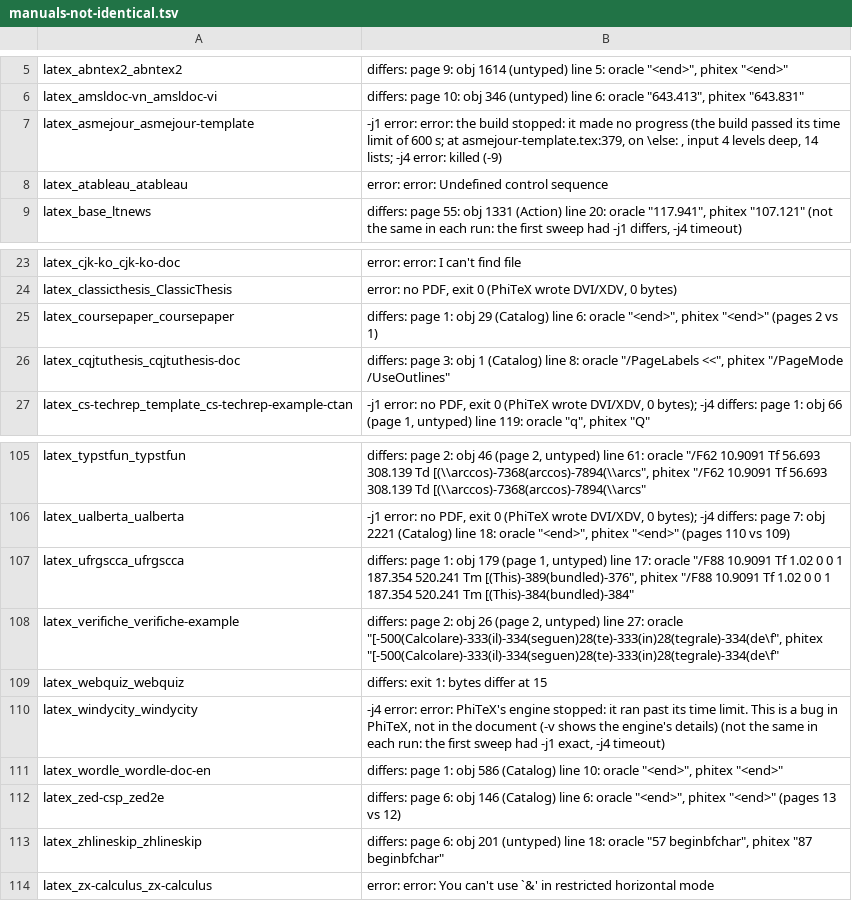
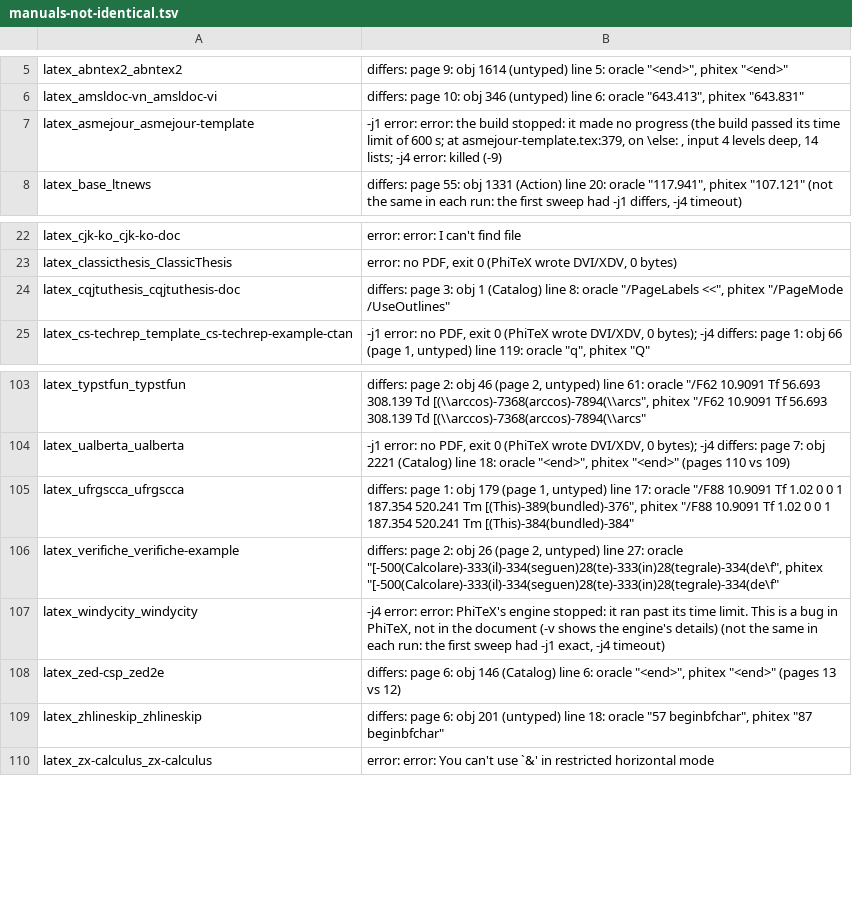
Before and after one commit to accl-kaust/PhiTeX, a TSV file: ci/manuals-not-identical.tsv, drawn as a sheet; only a part is shown, gaps mark what is left out; the diff names each change by its address in the sheet, - before the commit and + after, or states it on an @@ line.

Commit message:
ci: coursepaper (CR line ends), atableau, webquiz, wordle-doc-en (\synctex) identical at -j1 and -j4 now leave the not-identical list (accl 22394, 22400); 111 are left

```diff
--- a/ci/manuals-not-identical.tsv
+++ b/ci/manuals-not-identical.tsv
-row 8: latex_atableau_atableau | error: error: Undefined control sequence
-row 25: latex_coursepaper_coursepaper | differs: page 1: obj 29 (Catalog) line 6: oracle "<end>", phitex "<end>" (pages 2 vs 1)
-row 109: latex_webquiz_webquiz | differs: exit 1: bytes differ at 15
-row 111: latex_wordle_wordle-doc-en | differs: page 1: obj 586 (Catalog) line 10: oracle "<end>", phitex "<end>"
```
